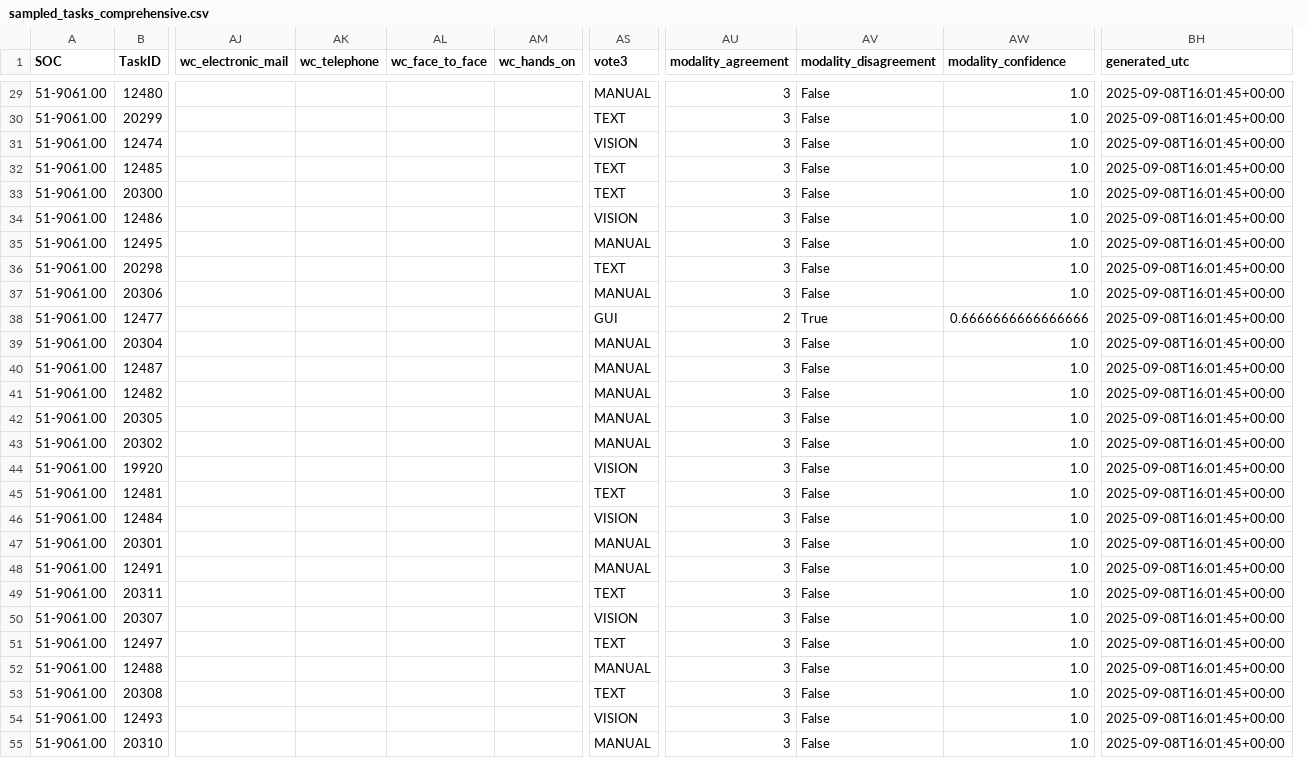
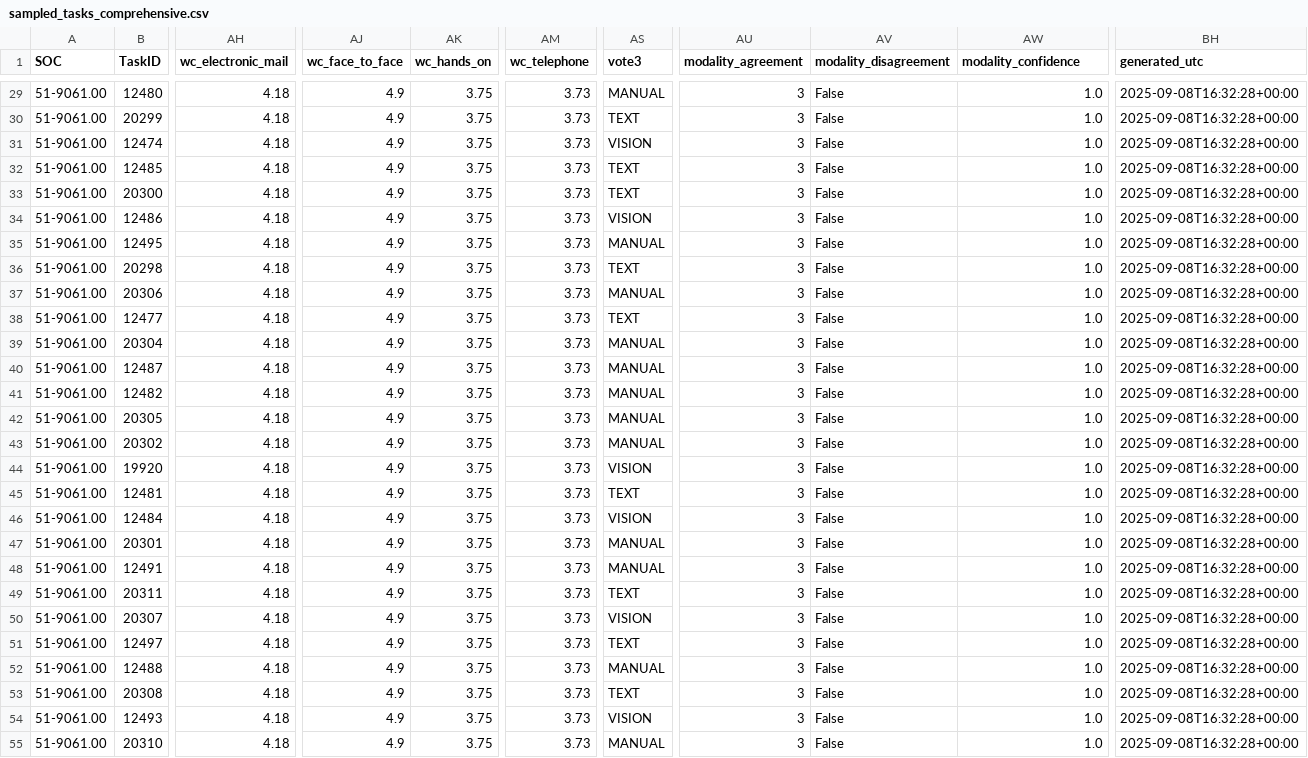
Before and after one commit to ely2ba/TACI_Official, a CSV file: data/manifests/sampled_tasks_comprehensive.csv, drawn as a sheet; only a part is shown, gaps mark what is left out; removed rows and columns are numbered as before the commit, all else as after; the diff covers the shown part only; the diff names each change by its address in the sheet, - before the commit and + after, or states it on an @@ line.

```diff
--- a/data/manifests/sampled_tasks_comprehensive.csv
+++ b/data/manifests/sampled_tasks_comprehensive.csv
+column AH (wc_electronic_mail), rows 29-55: all 4.18
+column AJ (wc_face_to_face), rows 29-55: all 4.9
+column AK (wc_hands_on), rows 29-55: all 3.75
-column AJ (wc_electronic_mail), empty
-column AL (wc_face_to_face), empty
-column AM (wc_hands_on), empty
-AM29:AM55 (wc_telephone): (empty)
+AM29:AM55 (wc_telephone): 3.73
-BH29:BH55 (generated_utc): 2025-09-08T16:01:45+00:00
+BH29:BH55 (generated_utc): 2025-09-08T16:32:28+00:00
-AS38 (vote3): GUI
+AS38 (vote3): TEXT
-AU38 (modality_agreement): 2
+AU38 (modality_agreement): 3
-AV38 (modality_disagreement): True
+AV38 (modality_disagreement): False
-AW38 (modality_confidence): 0.6666666666666666
+AW38 (modality_confidence): 1.0
```
Also changed, not shown: 74 edited cells elsewhere in this file, 2 other files.
